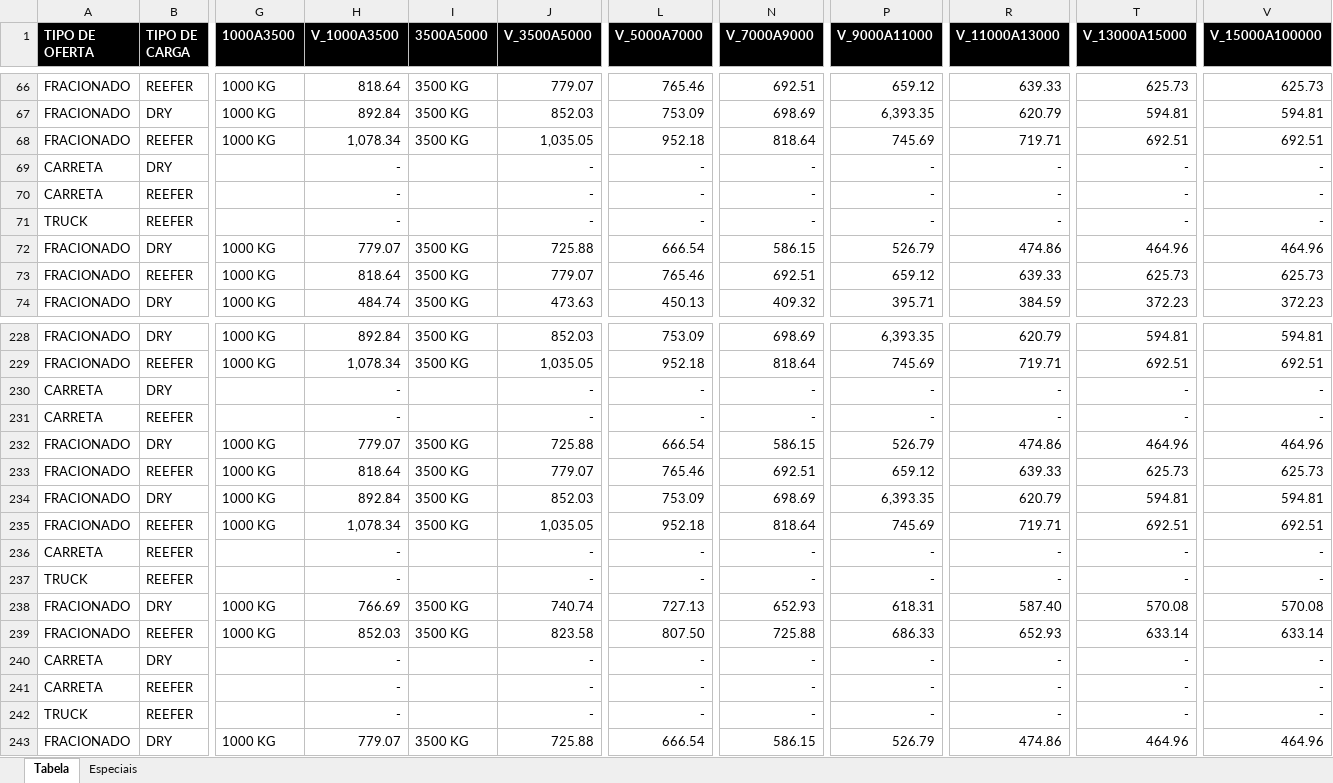
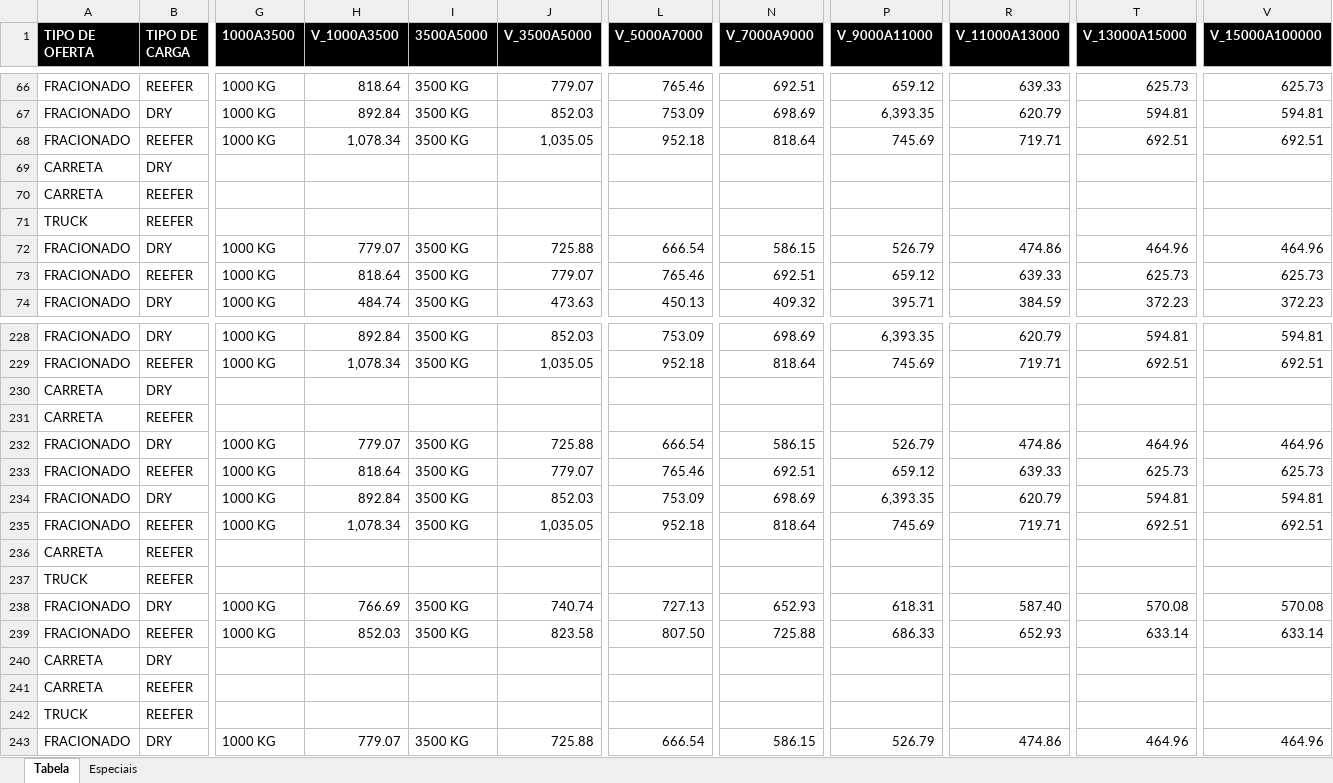
Before and after one commit to AlexsandroQueiroz/CMDLZ, an Excel workbook: Tabela_MDLZ.xlsx, sheet Tabela, drawn as a sheet; only a part is shown, gaps mark what is left out; values as stored, in another font and other column widths than the file's, no borders; table styles not drawn; the diff covers the shown part only; the diff names each change by its address in the sheet, - before the commit and + after, or states it on an @@ line.

Commit message:
Add files via upload

```diff
--- a/Tabela_MDLZ.xlsx (sheet Tabela)
+++ b/Tabela_MDLZ.xlsx (sheet Tabela)
-H69:H71 (V_1000A3500): -
+H69:H71 (V_1000A3500): (empty)
-J69:J71 (V_3500A5000): -
+J69:J71 (V_3500A5000): (empty)
-L69:L71 (V_5000A7000): -
+L69:L71 (V_5000A7000): (empty)
-N69:N71 (V_7000A9000): -
+N69:N71 (V_7000A9000): (empty)
-P69:P71 (V_9000A11000): -
+P69:P71 (V_9000A11000): (empty)
-R69:R71 (V_11000A13000): -
+R69:R71 (V_11000A13000): (empty)
-T69:T71 (V_13000A15000): -
+T69:T71 (V_13000A15000): (empty)
-V69:V71 (V_15000A100000): -
+V69:V71 (V_15000A100000): (empty)
-H230:H231 (V_1000A3500): -
+H230:H231 (V_1000A3500): (empty)
-J230:J231 (V_3500A5000): -
+J230:J231 (V_3500A5000): (empty)
-L230:L231 (V_5000A7000): -
+L230:L231 (V_5000A7000): (empty)
-N230:N231 (V_7000A9000): -
+N230:N231 (V_7000A9000): (empty)
-P230:P231 (V_9000A11000): -
+P230:P231 (V_9000A11000): (empty)
-R230:R231 (V_11000A13000): -
+R230:R231 (V_11000A13000): (empty)
-T230:T231 (V_13000A15000): -
+T230:T231 (V_13000A15000): (empty)
-V230:V231 (V_15000A100000): -
+V230:V231 (V_15000A100000): (empty)
-H236:H237 (V_1000A3500): -
+H236:H237 (V_1000A3500): (empty)
-J236:J237 (V_3500A5000): -
+J236:J237 (V_3500A5000): (empty)
-L236:L237 (V_5000A7000): -
+L236:L237 (V_5000A7000): (empty)
-N236:N237 (V_7000A9000): -
+N236:N237 (V_7000A9000): (empty)
-P236:P237 (V_9000A11000): -
+P236:P237 (V_9000A11000): (empty)
-R236:R237 (V_11000A13000): -
+R236:R237 (V_11000A13000): (empty)
-T236:T237 (V_13000A15000): -
+T236:T237 (V_13000A15000): (empty)
-V236:V237 (V_15000A100000): -
+V236:V237 (V_15000A100000): (empty)
-H240:H242 (V_1000A3500): -
+H240:H242 (V_1000A3500): (empty)
-J240:J242 (V_3500A5000): -
+J240:J242 (V_3500A5000): (empty)
-L240:L242 (V_5000A7000): -
+L240:L242 (V_5000A7000): (empty)
-N240:N242 (V_7000A9000): -
+N240:N242 (V_7000A9000): (empty)
-P240:P242 (V_9000A11000): -
+P240:P242 (V_9000A11000): (empty)
-R240:R242 (V_11000A13000): -
+R240:R242 (V_11000A13000): (empty)
-T240:T242 (V_13000A15000): -
+T240:T242 (V_13000A15000): (empty)
-V240:V242 (V_15000A100000): -
+V240:V242 (V_15000A100000): (empty)
```
Also changed, not shown: 1312 edited cells elsewhere in this sheet.
